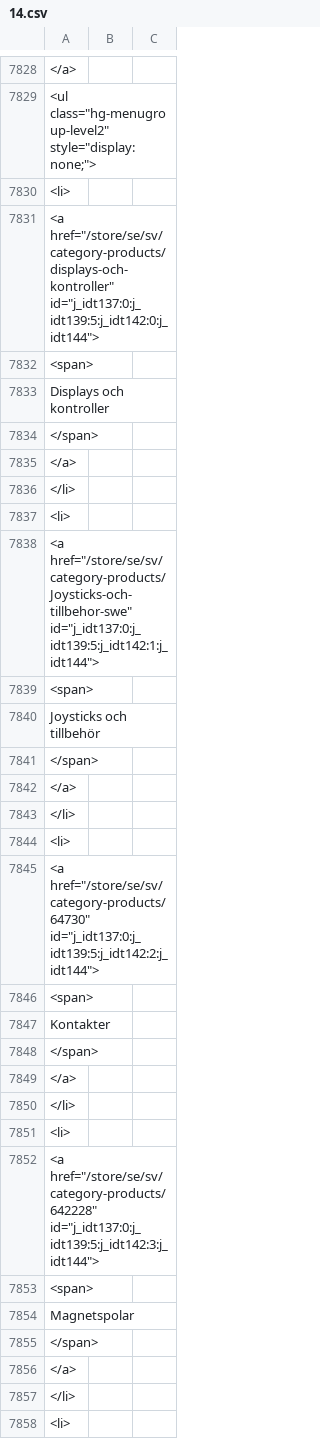
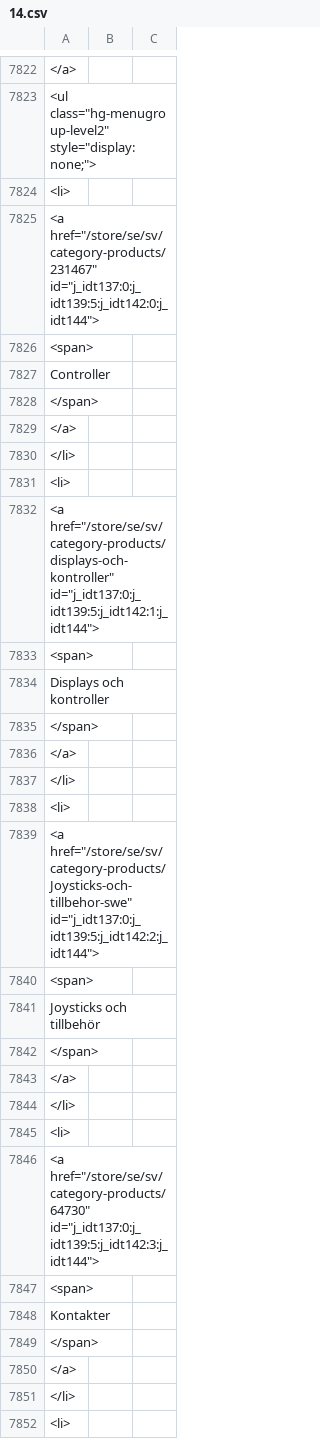
Before and after one commit to Carl-97/SIMS-WebCrawler, a CSV file: temp_files/14.csv, drawn as a sheet; only a part is shown, gaps mark what is left out; removed rows and columns are numbered as before the commit, all else as after; the diff covers the shown part only; the diff names each change by its address in the sheet, - before the commit and + after, or states it on an @@ line.

```diff
--- a/temp_files/14.csv
+++ b/temp_files/14.csv
-A7825: <a href="/store/se/sv/category-products/displays-och-kontroller" id="j_idt137:0:j_idt139:5:j_idt142:0:j_idt144">
+A7825: <a href="/store/se/sv/category-products/231467" id="j_idt137:0:j_idt139:5:j_idt142:0:j_idt144">
-A7827: Displays och kontroller
+A7827: Controller
-A7832: <a href="/store/se/sv/category-products/Joysticks-och-tillbehor-swe" id="j_idt137:0:j_idt139:5:j_idt142:1:j_idt144">
+A7832: <a href="/store/se/sv/category-products/displays-och-kontroller" id="j_idt137:0:j_idt139:5:j_idt142:1:j_idt144">
+row 7834: Displays och kontroller
-A7839: <a href="/store/se/sv/category-products/64730" id="j_idt137:0:j_idt139:5:j_idt142:2:j_idt144">
+A7839: <a href="/store/se/sv/category-products/Joysticks-och-tillbehor-swe" id="j_idt137:0:j_idt139:5:j_idt142:2:j_idt144">
@@ row 7840 moved to row 7841: Joysticks och tillbehör @@
-A7846: <a href="/store/se/sv/category-products/642228" id="j_idt137:0:j_idt139:5:j_idt142:3:j_idt144">
+A7846: <a href="/store/se/sv/category-products/64730" id="j_idt137:0:j_idt139:5:j_idt142:3:j_idt144">
-row 7854: Magnetspolar
@@ row 7847 moved to row 7848: Kontakter @@
```
Also changed, not shown: 3 added rows, 12 removed rows, 30 moved rows and 83 edited cells elsewhere in this file, temp_files/1.csv, temp_files/10.csv, 9 other files.
